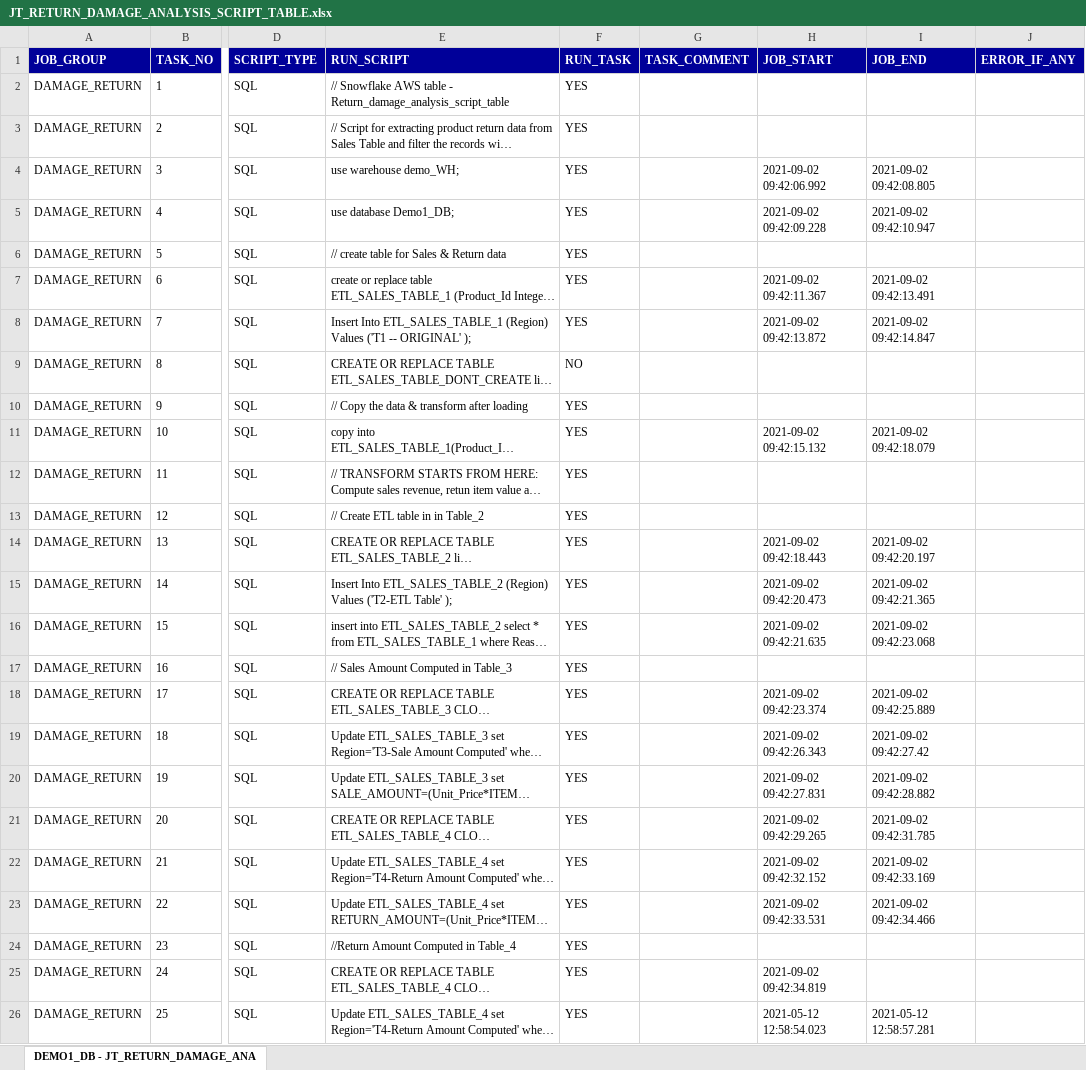
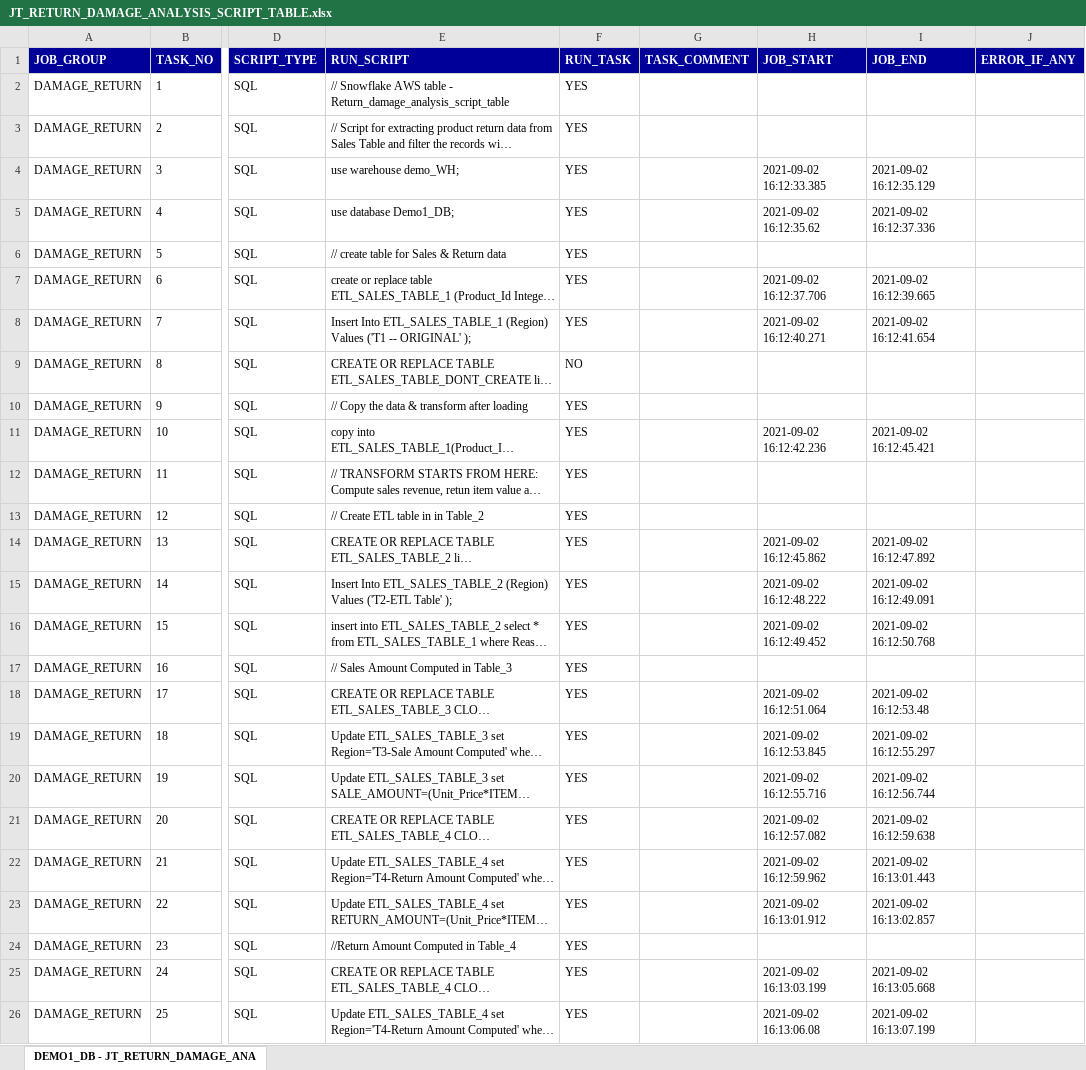
Before and after one commit to Customer1-Everforce/Repo1, an Excel workbook: JT_RETURN_DAMAGE_ANALYSIS_SCRIPT_TABLE.xlsx, sheet DEMO1_DB - JT_RETURN_DAMAGE_ANA, drawn as a sheet; only a part is shown, gaps mark what is left out; long unchanged cells end in …; values as stored, in another font and other column widths than the file's, no borders; the diff covers the shown part only; the diff names each change by its address in the sheet, - before the commit and + after, or states it on an @@ line.

Commit message:
Committed

```diff
--- a/JT_RETURN_DAMAGE_ANALYSIS_SCRIPT_TABLE.xlsx (sheet DEMO1_DB - JT_RETURN_DAMAGE_ANA)
+++ b/JT_RETURN_DAMAGE_ANALYSIS_SCRIPT_TABLE.xlsx (sheet DEMO1_DB - JT_RETURN_DAMAGE_ANA)
-H4 (JOB_START): 2021-09-02 09:42:06.992
+H4 (JOB_START): 2021-09-02 16:12:33.385
-I4 (JOB_END): 2021-09-02 09:42:08.805
+I4 (JOB_END): 2021-09-02 16:12:35.129
-H5 (JOB_START): 2021-09-02 09:42:09.228
+H5 (JOB_START): 2021-09-02 16:12:35.62
-I5 (JOB_END): 2021-09-02 09:42:10.947
+I5 (JOB_END): 2021-09-02 16:12:37.336
-H7 (JOB_START): 2021-09-02 09:42:11.367
+H7 (JOB_START): 2021-09-02 16:12:37.706
-I7 (JOB_END): 2021-09-02 09:42:13.491
+I7 (JOB_END): 2021-09-02 16:12:39.665
-H8 (JOB_START): 2021-09-02 09:42:13.872
+H8 (JOB_START): 2021-09-02 16:12:40.271
-I8 (JOB_END): 2021-09-02 09:42:14.847
+I8 (JOB_END): 2021-09-02 16:12:41.654
-H11 (JOB_START): 2021-09-02 09:42:15.132
+H11 (JOB_START): 2021-09-02 16:12:42.236
-I11 (JOB_END): 2021-09-02 09:42:18.079
+I11 (JOB_END): 2021-09-02 16:12:45.421
-H14 (JOB_START): 2021-09-02 09:42:18.443
+H14 (JOB_START): 2021-09-02 16:12:45.862
-I14 (JOB_END): 2021-09-02 09:42:20.197
+I14 (JOB_END): 2021-09-02 16:12:47.892
-H15 (JOB_START): 2021-09-02 09:42:20.473
+H15 (JOB_START): 2021-09-02 16:12:48.222
-I15 (JOB_END): 2021-09-02 09:42:21.365
+I15 (JOB_END): 2021-09-02 16:12:49.091
-H16 (JOB_START): 2021-09-02 09:42:21.635
+H16 (JOB_START): 2021-09-02 16:12:49.452
-I16 (JOB_END): 2021-09-02 09:42:23.068
+I16 (JOB_END): 2021-09-02 16:12:50.768
-H18 (JOB_START): 2021-09-02 09:42:23.374
+H18 (JOB_START): 2021-09-02 16:12:51.064
-I18 (JOB_END): 2021-09-02 09:42:25.889
+I18 (JOB_END): 2021-09-02 16:12:53.48
-H19 (JOB_START): 2021-09-02 09:42:26.343
+H19 (JOB_START): 2021-09-02 16:12:53.845
-I19 (JOB_END): 2021-09-02 09:42:27.42
+I19 (JOB_END): 2021-09-02 16:12:55.297
-H20 (JOB_START): 2021-09-02 09:42:27.831
+H20 (JOB_START): 2021-09-02 16:12:55.716
-I20 (JOB_END): 2021-09-02 09:42:28.882
+I20 (JOB_END): 2021-09-02 16:12:56.744
-H21 (JOB_START): 2021-09-02 09:42:29.265
+H21 (JOB_START): 2021-09-02 16:12:57.082
-I21 (JOB_END): 2021-09-02 09:42:31.785
+I21 (JOB_END): 2021-09-02 16:12:59.638
-H22 (JOB_START): 2021-09-02 09:42:32.152
+H22 (JOB_START): 2021-09-02 16:12:59.962
-I22 (JOB_END): 2021-09-02 09:42:33.169
+I22 (JOB_END): 2021-09-02 16:13:01.443
-H23 (JOB_START): 2021-09-02 09:42:33.531
+H23 (JOB_START): 2021-09-02 16:13:01.912
-I23 (JOB_END): 2021-09-02 09:42:34.466
+I23 (JOB_END): 2021-09-02 16:13:02.857
-H25 (JOB_START): 2021-09-02 09:42:34.819
+H25 (JOB_START): 2021-09-02 16:13:03.199
-I25 (JOB_END): (empty)
+I25 (JOB_END): 2021-09-02 16:13:05.668
-H26 (JOB_START): 2021-05-12 12:58:54.023
+H26 (JOB_START): 2021-09-02 16:13:06.08
-I26 (JOB_END): 2021-05-12 12:58:57.281
+I26 (JOB_END): 2021-09-02 16:13:07.199
```
Also changed, not shown: 8 edited cells elsewhere in this sheet.
